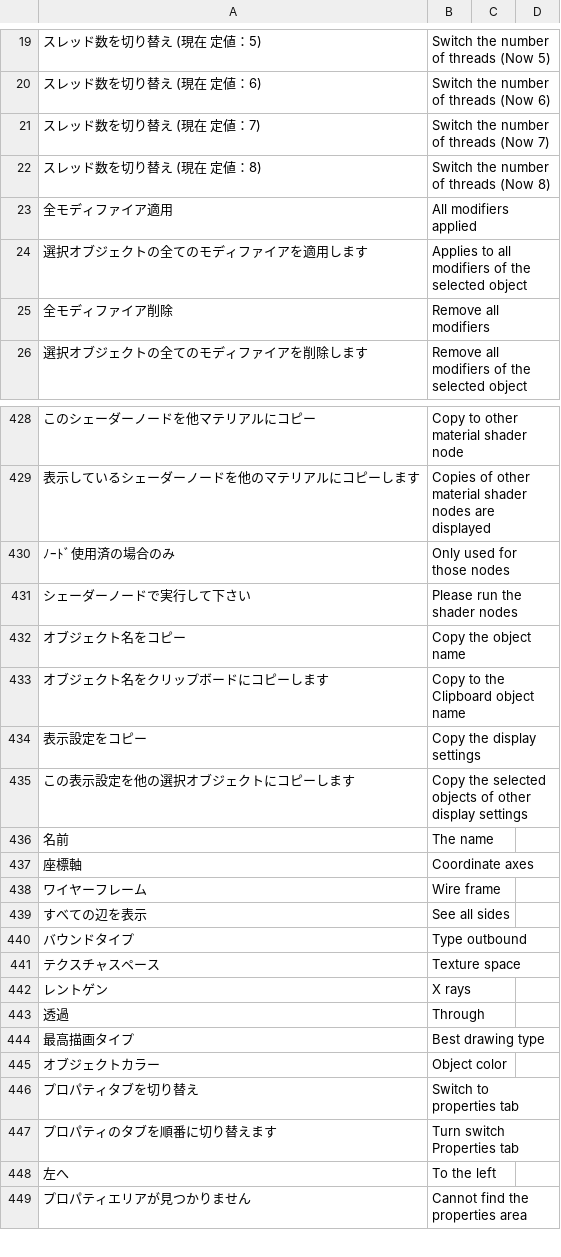
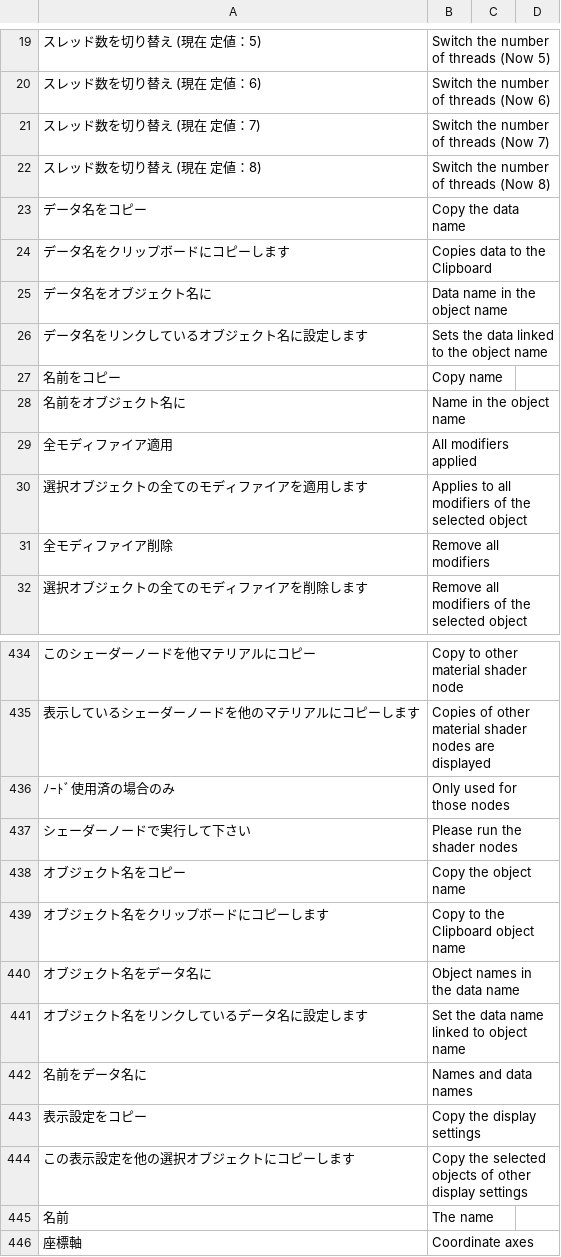
Before and after one commit to PyrokinesisStudio/Blender-Scramble-Addon, a CSV file: Scramble Addon/TranslationDictionary.csv, drawn as a sheet; only a part is shown, gaps mark what is left out; the shorter side is filled out with more unchanged rows; the diff names each change by its address in the sheet, - before the commit and + after, or states it on an @@ line.

```diff
--- a/Scramble Addon/TranslationDictionary.csv
+++ b/Scramble Addon/TranslationDictionary.csv
+row 23: データ名をコピー | Copy the data name
+row 24: データ名をクリップボードにコピーします | Copies data to the Clipboard
+row 25: データ名をオブジェクト名に | Data name in the object name
+row 26: データ名をリンクしているオブジェクト名に設定します | Sets the data linked to the object name
+row 27: 名前をコピー | Copy name
+row 28: 名前をオブジェクト名に | Name in the object name
+row 440: オブジェクト名をデータ名に | Object names in the data name
+row 441: オブジェクト名をリンクしているデータ名に設定します | Set the data name linked to object name
+row 442: 名前をデータ名に | Names and data names
```
Also changed, not shown: 3 other files.
